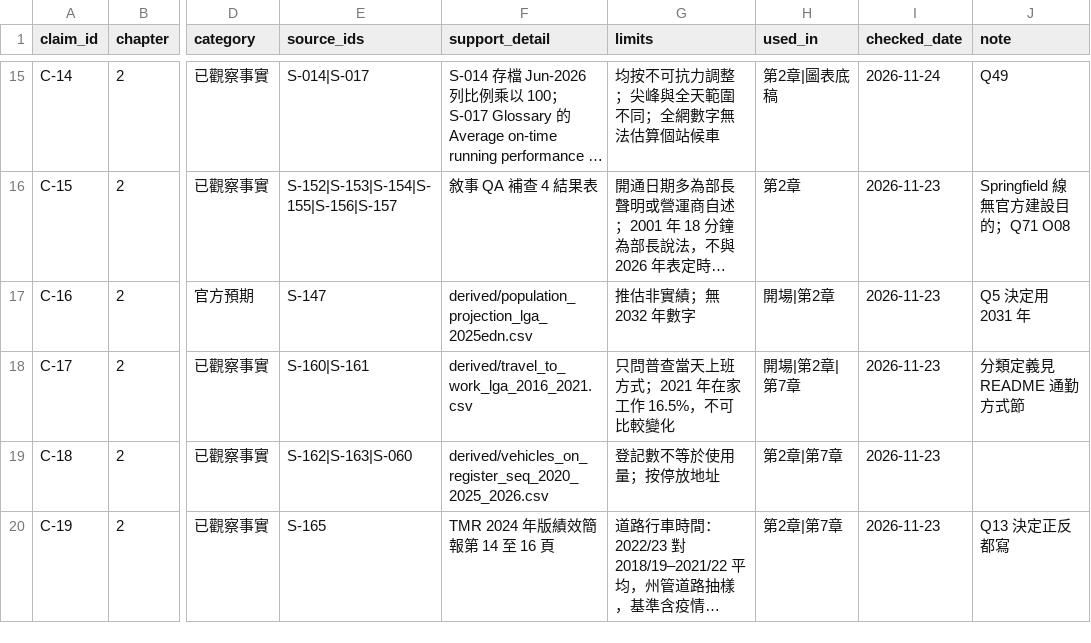
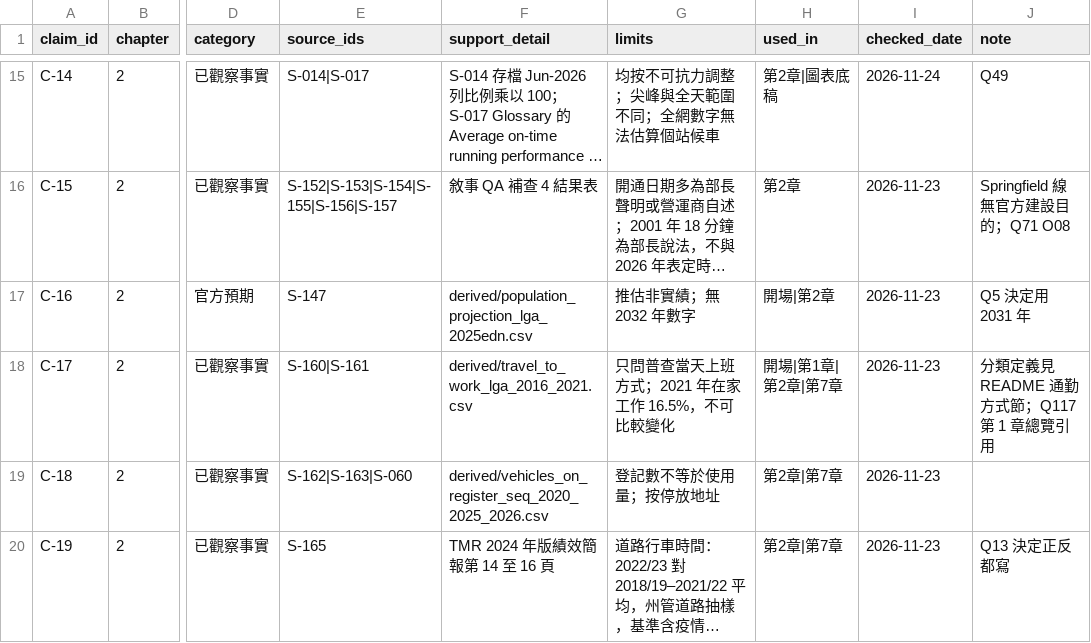
Before and after one commit to loveu8/loveu8.github.io, a CSV file: ai_report/2026/reference/data/brisbane-transport/claims.csv, drawn as a sheet; only a part is shown, gaps mark what is left out; long unchanged cells end in …; the diff names each change by its address in the sheet, - before the commit and + after, or states it on an @@ line.

Commit message:
feat: Brisbane chapter 1 overview cites 2016 commute share from chapter 2 (Q117)

```diff
--- a/ai_report/2026/reference/data/brisbane-transport/claims.csv
+++ b/ai_report/2026/reference/data/brisbane-transport/claims.csv
-H18 (used_in): 開場|第2章|第7章
+H18 (used_in): 開場|第1章|第2章|第7章
-J18 (note): 分類定義見 README 通勤方式節
+J18 (note): 分類定義見 README 通勤方式節；Q117 第 1 章總覽引用
```
Also changed, not shown: 4 other files.
